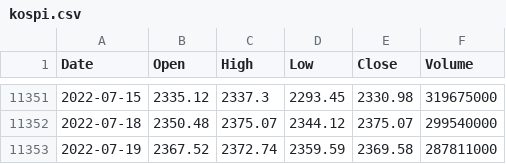
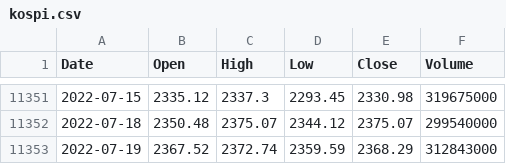
Before and after one commit to KwangYeol/stock-now, a CSV file: index/kospi.csv, drawn as a sheet; only a part is shown, gaps mark what is left out.

```diff
--- a/index/kospi.csv
+++ b/index/kospi.csv
@@ -11352,2 +11352,2 @@ Date,Open,High,Low,Close,Volume
 2022-07-18,2350.48,2375.07,2344.12,2375.07,299540000
-2022-07-19,2367.52,2372.74,2359.59,2369.58,287811000
+2022-07-19,2367.52,2372.74,2359.59,2368.29,312843000
```
Also changed, not shown: index/dax.csv, index/nikkei225.csv, 1 other file.
